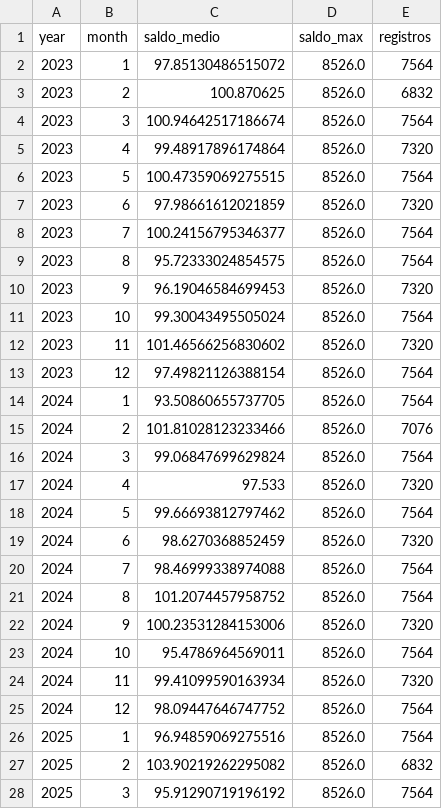
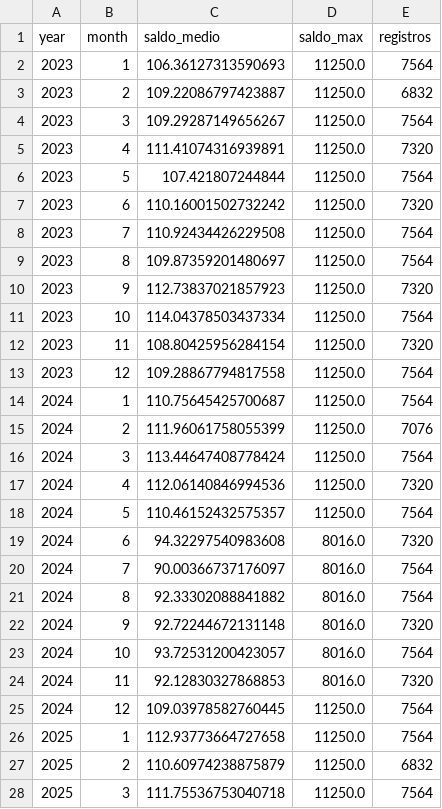
Before and after one commit to Voltz-Corp/Projetos-6-Saltim, a CSV file: data/resumo_mensal_estoques.csv, drawn as a sheet; only a part is shown; the diff covers the shown part only.

```diff
--- a/data/resumo_mensal_estoques.csv
+++ b/data/resumo_mensal_estoques.csv
@@ -1,28 +1,28 @@
 year,month,saldo_medio,saldo_max,registros
-2023,1,97.85130486515072,8526.0,7564
-2023,2,100.870625,8526.0,6832
-2023,3,100.94642517186674,8526.0,7564
-2023,4,99.48917896174864,8526.0,7320
-2023,5,100.47359069275515,8526.0,7564
-2023,6,97.98661612021859,8526.0,7320
-2023,7,100.24156795346377,8526.0,7564
-2023,8,95.72333024854575,8526.0,7564
-2023,9,96.19046584699453,8526.0,7320
-2023,10,99.30043495505024,8526.0,7564
-2023,11,101.46566256830602,8526.0,7320
-2023,12,97.49821126388154,8526.0,7564
-2024,1,93.50860655737705,8526.0,7564
-2024,2,101.81028123233466,8526.0,7076
-2024,3,99.06847699629824,8526.0,7564
-2024,4,97.533,8526.0,7320
-2024,5,99.66693812797462,8526.0,7564
-2024,6,98.6270368852459,8526.0,7320
-2024,7,98.46999338974088,8526.0,7564
-2024,8,101.2074457958752,8526.0,7564
-2024,9,100.23531284153006,8526.0,7320
-2024,10,95.4786964569011,8526.0,7564
-2024,11,99.41099590163934,8526.0,7320
-2024,12,98.09447646747752,8526.0,7564
-2025,1,96.94859069275516,8526.0,7564
-2025,2,103.90219262295082,8526.0,6832
-2025,3,95.91290719196192,8526.0,7564
+2023,1,106.36127313590693,11250.0,7564
+2023,2,109.22086797423887,11250.0,6832
+2023,3,109.29287149656267,11250.0,7564
+2023,4,111.41074316939891,11250.0,7320
+2023,5,107.421807244844,11250.0,7564
+2023,6,110.16001502732242,11250.0,7320
+2023,7,110.92434426229508,11250.0,7564
+2023,8,109.87359201480697,11250.0,7564
+2023,9,112.73837021857923,11250.0,7320
+2023,10,114.04378503437334,11250.0,7564
+2023,11,108.80425956284154,11250.0,7320
+2023,12,109.28867794817558,11250.0,7564
+2024,1,110.75645425700687,11250.0,7564
+2024,2,111.96061758055399,11250.0,7076
+2024,3,113.44647408778424,11250.0,7564
+2024,4,112.06140846994536,11250.0,7320
+2024,5,110.46152432575357,11250.0,7564
+2024,6,94.32297540983608,8016.0,7320
+2024,7,90.00366737176097,8016.0,7564
+2024,8,92.33302088841882,8016.0,7564
+2024,9,92.72244672131148,8016.0,7320
+2024,10,93.72531200423057,8016.0,7564
+2024,11,92.12830327868853,8016.0,7320
+2024,12,109.03978582760445,11250.0,7564
+2025,1,112.93773664727658,11250.0,7564
+2025,2,110.60974238875879,11250.0,6832
+2025,3,111.75536753040718,11250.0,7564
```
Also changed, not shown: 28 edited cells elsewhere in this file, data/feriados_recife.csv, data/ingredientes.csv, 47 other files.
